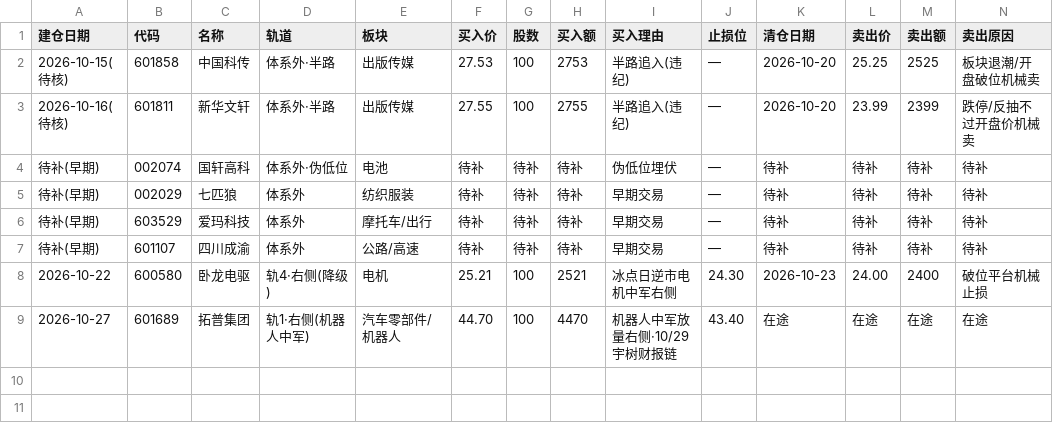
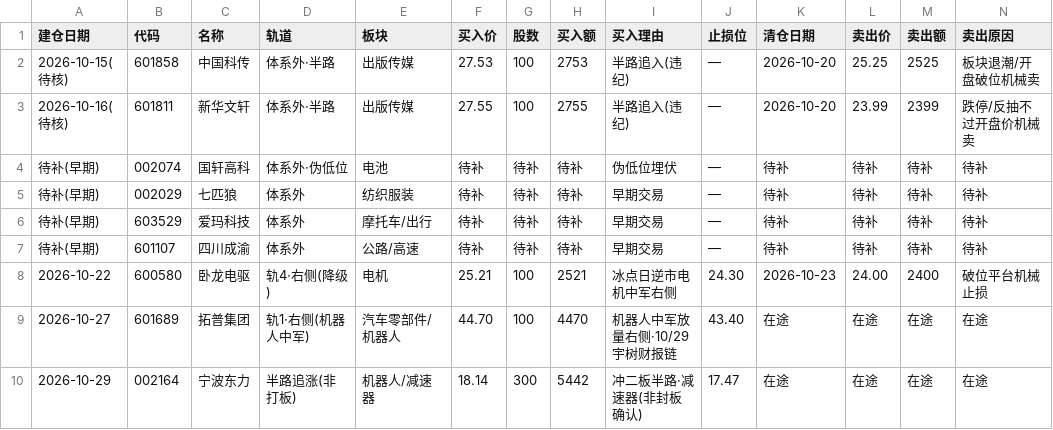
Before and after one commit to amvzzc-arch/a-share-data, a CSV file: journal/trades.csv, drawn as a sheet; only a part is shown; rows hold the shown columns only; the diff names each change by its address in the sheet, - before the commit and + after, or states it on an @@ line.

Commit message:
交易台账: 补记宁波东力002164在途(300股@18.14半路)

```diff
--- a/journal/trades.csv
+++ b/journal/trades.csv
+row 10: 2026-10-29 | 002164 | 宁波东力 | 半路追涨(非打板) | 机器人/减速器 | 18.14 | 300 | 5442 | 冲二板半路·减速器(非封板确认) | 17.47 | 在途 | 在途 | 在途 | 在途
```
